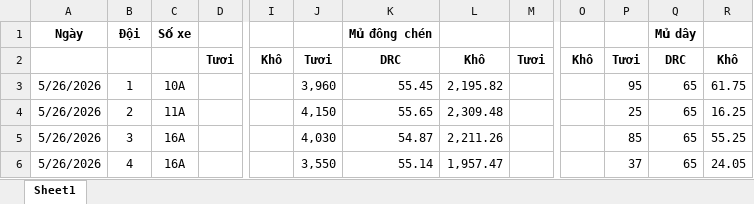
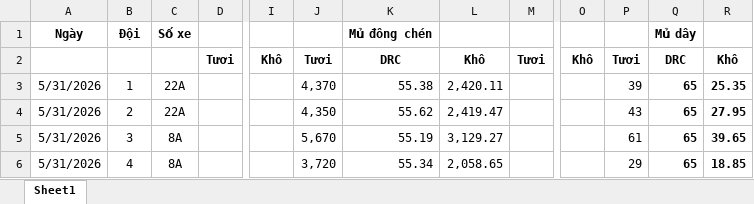
Before and after one commit to luanto88/rubber-erp, an Excel workbook: cung_cap_dl/dieu_xe/xe_sl/sl_mau.xlsx, sheet Sheet1, drawn as a sheet; only a part is shown, gaps mark what is left out; values as stored, in another font and other column widths than the file's, no borders; the diff covers the shown part only; the diff names each change by its address in the sheet, - before the commit and + after, or states it on an @@ line.

```diff
--- a/cung_cap_dl/dieu_xe/xe_sl/sl_mau.xlsx (sheet Sheet1)
+++ b/cung_cap_dl/dieu_xe/xe_sl/sl_mau.xlsx (sheet Sheet1)
-A3:A6 (Ngày): 5/26/2026
+A3:A6 (Ngày): 5/31/2026
-C3 (Số xe): 10A
+C3 (Số xe): 22A
-J3: 3,960
+J3: 4,370
-K3 (Mủ đông chén): 55.45
+K3 (Mủ đông chén): 55.38
-L3: 2,195.82
+L3: 2,420.11
-P3: 95
+P3: 39
-Q3:R6 bold: off
+Q3:R6 bold: on
-R3: 61.75
+R3: 25.35
-C4 (Số xe): 11A
+C4 (Số xe): 22A
-J4: 4,150
+J4: 4,350
-K4 (Mủ đông chén): 55.65
+K4 (Mủ đông chén): 55.62
-L4: 2,309.48
+L4: 2,419.47
-P4: 25
+P4: 43
-R4: 16.25
+R4: 27.95
-C5:C6 (Số xe): 16A
+C5:C6 (Số xe): 8A
-J5: 4,030
+J5: 5,670
-K5 (Mủ đông chén): 54.87
+K5 (Mủ đông chén): 55.19
-L5: 2,211.26
+L5: 3,129.27
-P5: 85
+P5: 61
-R5: 55.25
+R5: 39.65
-J6: 3,550
+J6: 3,720
-K6 (Mủ đông chén): 55.14
+K6 (Mủ đông chén): 55.34
-L6: 1,957.47
+L6: 2,058.65
-P6: 37
+P6: 29
-R6: 24.05
+R6: 18.85
```
Also changed, not shown: 68 edited cells and cell formats elsewhere in this sheet, 4 other files.
